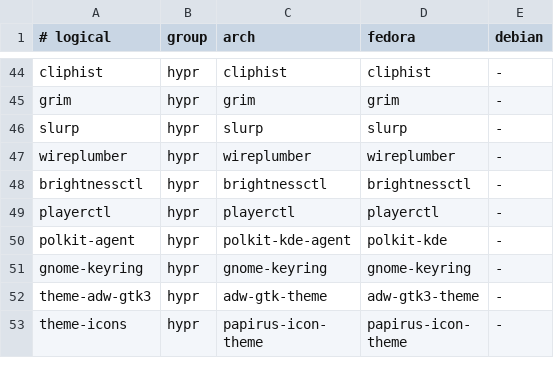
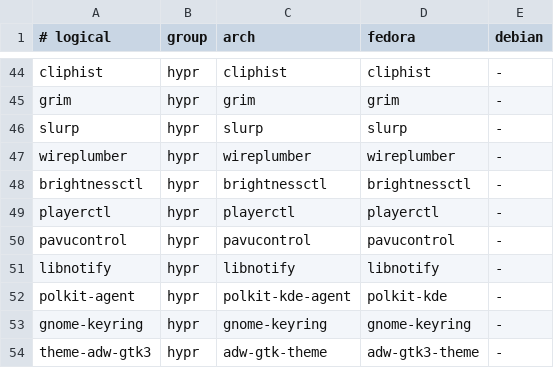
Before and after one commit to AdrianMeDev/dotfiles, a TSV file: manifests/packages.tsv, drawn as a sheet; only a part is shown, gaps mark what is left out; the shorter side is filled out with more unchanged rows; the diff names each change by its address in the sheet, - before the commit and + after, or states it on an @@ line.

```diff
--- a/manifests/packages.tsv
+++ b/manifests/packages.tsv
+row 50: pavucontrol | hypr | pavucontrol | pavucontrol | -
+row 51: libnotify | hypr | libnotify | libnotify | -
```
Also changed, not shown: 8 other files.
